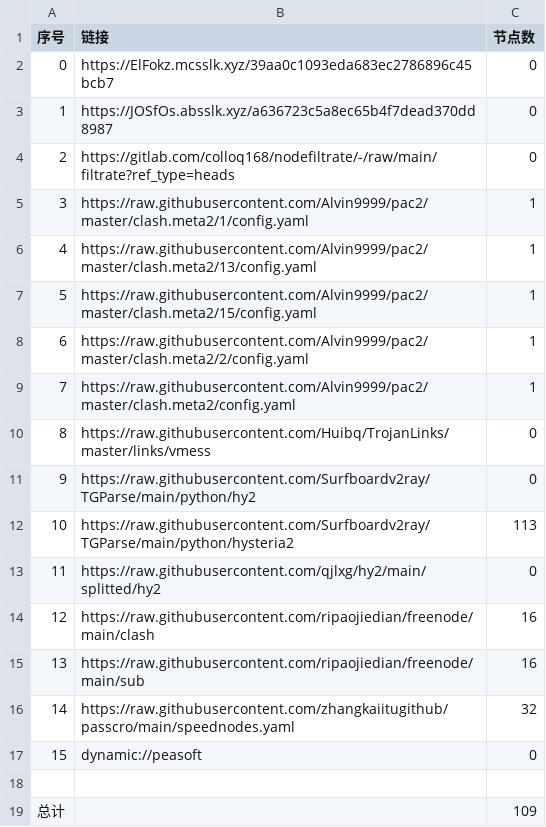
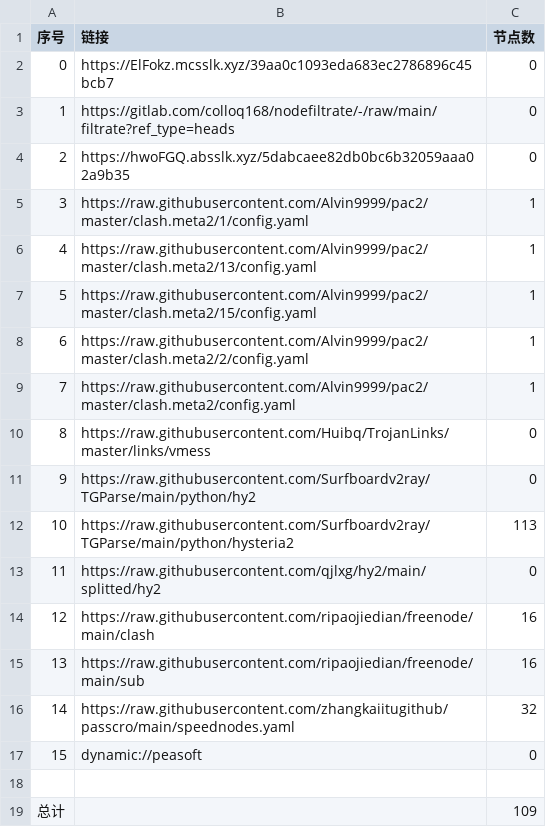
Before and after one commit to tonygyf/AutoMergePublicNodes, a CSV file: list_result.csv, drawn as a sheet.

```diff
--- a/list_result.csv
+++ b/list_result.csv
@@ -2,4 +2,4 @@
 0,https://ElFokz.mcsslk.xyz/39aa0c1093eda683ec2786896c45bcb7,0
-1,https://JOSfOs.absslk.xyz/a636723c5a8ec65b4f7dead370dd8987,0
-2,https://gitlab.com/colloq168/nodefiltrate/-/raw/main/filtrate?ref_type=heads,0
+1,https://gitlab.com/colloq168/nodefiltrate/-/raw/main/filtrate?ref_type=heads,0
+2,https://hwoFGQ.absslk.xyz/5dabcaee82db0bc6b32059aaa02a9b35,0
 3,https://raw.githubusercontent.com/Alvin9999/pac2/master/clash.meta2/1/config.yaml,1
```
Also changed, not shown: 5 other files.
